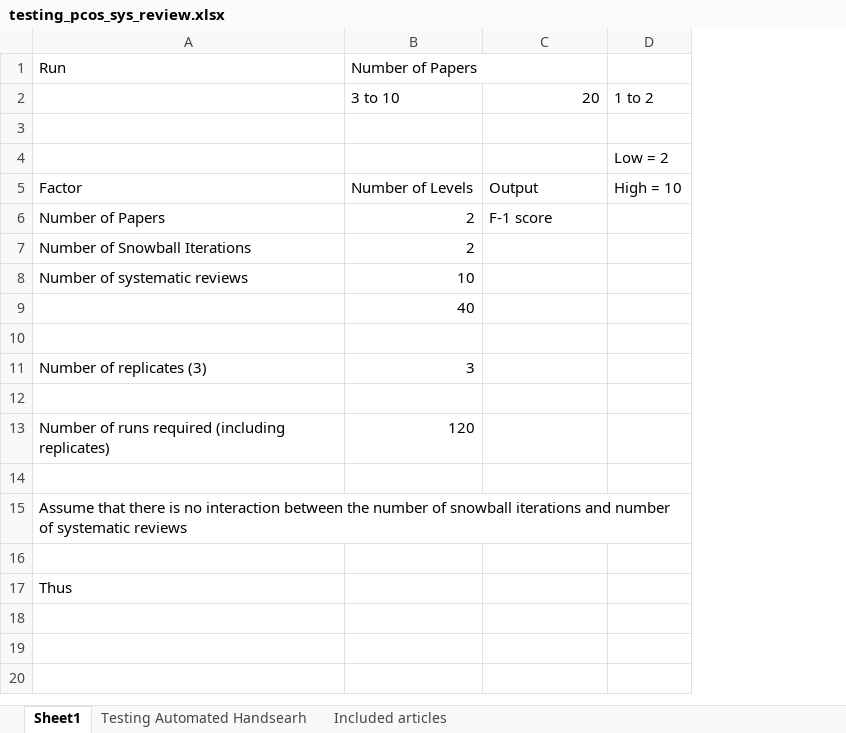
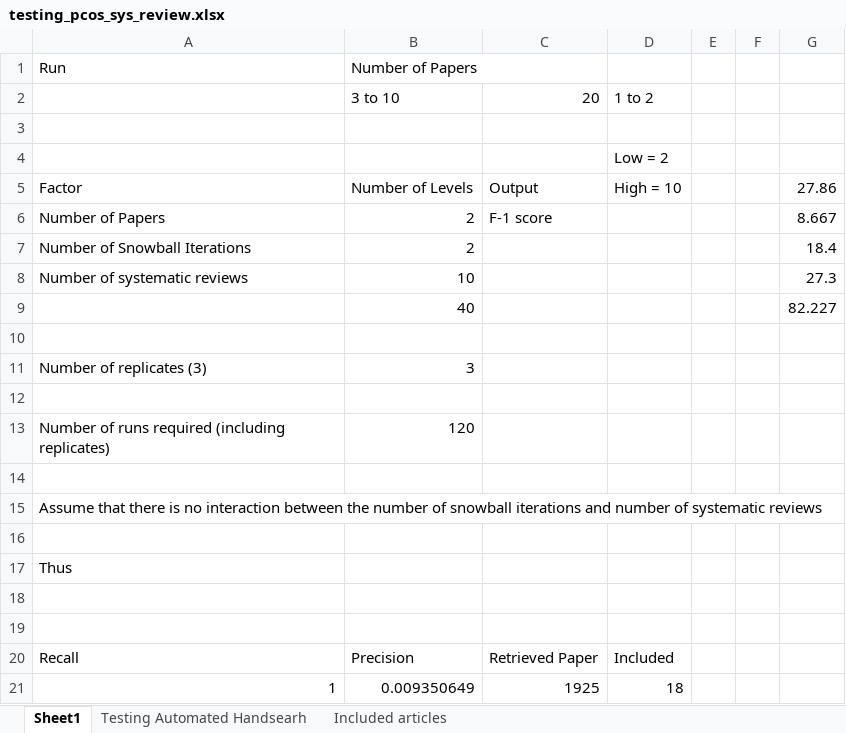
Before and after one commit to darrenkjr/automated_citationsearch_st, an Excel workbook: demo/testing_pcos_sys_review.xlsx, sheet Sheet1, drawn as a sheet; values as stored, in another font and other column widths than the file's, no borders; the diff names each change by its address in the sheet, - before the commit and + after, or states it on an @@ line.

Commit message:
added pcos sys review test results

```diff
--- a/demo/testing_pcos_sys_review.xlsx (sheet Sheet1)
+++ b/demo/testing_pcos_sys_review.xlsx (sheet Sheet1)
+column E, empty
+column F, empty
+column G, rows 5-9: 27.86 | 8.667 | 18.4 | 27.3 | 82.227
+row 18: (empty)
+row 19: (empty)
+row 20: Recall | Precision | Retrieved Paper | Included
+row 21: 1 | 0.009350649 | 1925 | 18
```
Also changed, not shown: 4 other files.
